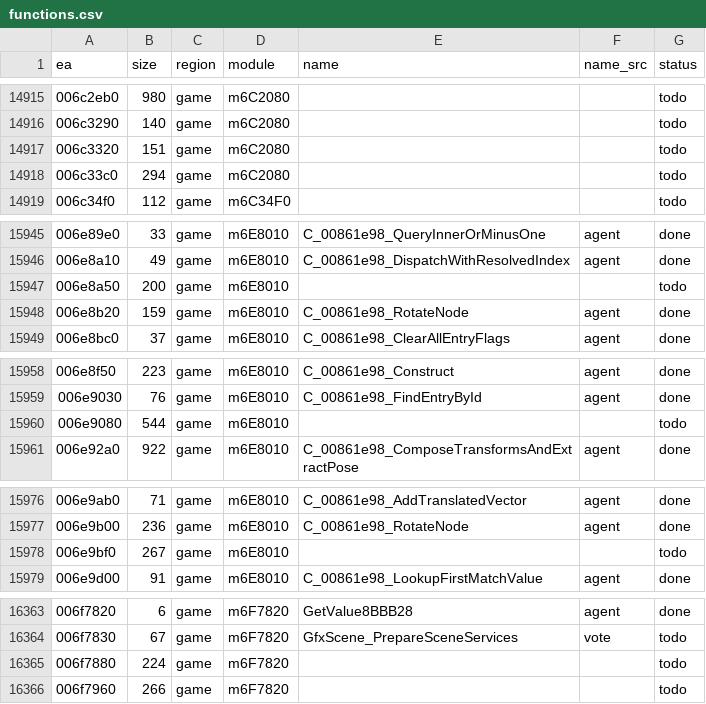
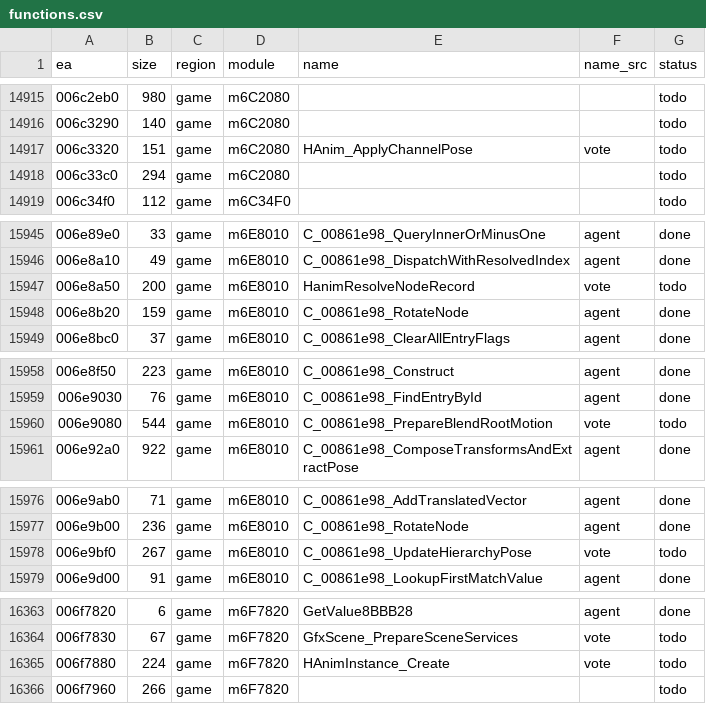
Before and after one commit to eonflux7/csf-re, a CSV file: db/functions.csv, drawn as a sheet; only a part is shown, gaps mark what is left out; the diff covers the shown part only.

```diff
--- a/db/functions.csv
+++ b/db/functions.csv
@@ -14916,3 +14916,3 @@ ea,size,region,module,name,name_src,status
 006c3290,140,game,m6C2080,,,todo
-006c3320,151,game,m6C2080,,,todo
+006c3320,151,game,m6C2080,HAnim_ApplyChannelPose,vote,todo
 006c33c0,294,game,m6C2080,,,todo
@@ -15946,3 +15946,3 @@ ea,size,region,module,name,name_src,status
 006e8a10,49,game,m6E8010,C_00861e98_DispatchWithResolvedIndex,agent,done
-006e8a50,200,game,m6E8010,,,todo
+006e8a50,200,game,m6E8010,HanimResolveNodeRecord,vote,todo
 006e8b20,159,game,m6E8010,C_00861e98_RotateNode,agent,done
@@ -15959,3 +15959,3 @@ ea,size,region,module,name,name_src,status
 006e9030,76,game,m6E8010,C_00861e98_FindEntryById,agent,done
-006e9080,544,game,m6E8010,,,todo
+006e9080,544,game,m6E8010,C_00861e98_PrepareBlendRootMotion,vote,todo
 006e92a0,922,game,m6E8010,C_00861e98_ComposeTransformsAndExtractPose,agent,done
@@ -15977,3 +15977,3 @@ ea,size,region,module,name,name_src,status
 006e9b00,236,game,m6E8010,C_00861e98_RotateNode,agent,done
-006e9bf0,267,game,m6E8010,,,todo
+006e9bf0,267,game,m6E8010,C_00861e98_UpdateHierarchyPose,vote,todo
 006e9d00,91,game,m6E8010,C_00861e98_LookupFirstMatchValue,agent,done
@@ -16364,3 +16364,3 @@ ea,size,region,module,name,name_src,status
 006f7830,67,game,m6F7820,GfxScene_PrepareSceneServices,vote,todo
-006f7880,224,game,m6F7820,,,todo
+006f7880,224,game,m6F7820,HAnimInstance_Create,vote,todo
 006f7960,266,game,m6F7820,,,todo
```
Also changed, not shown: 24 edited cells elsewhere in this file, 43 other files.
